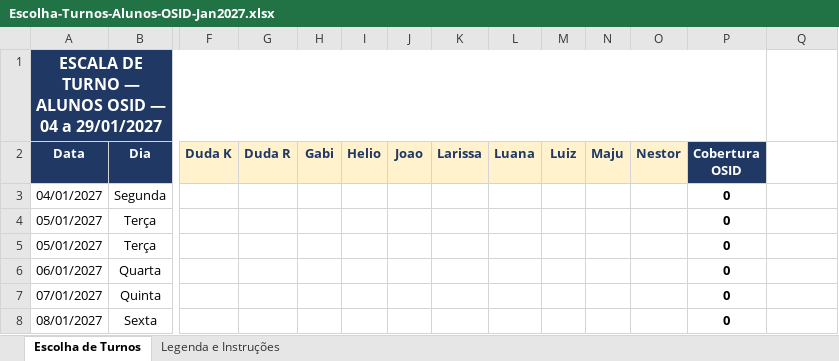
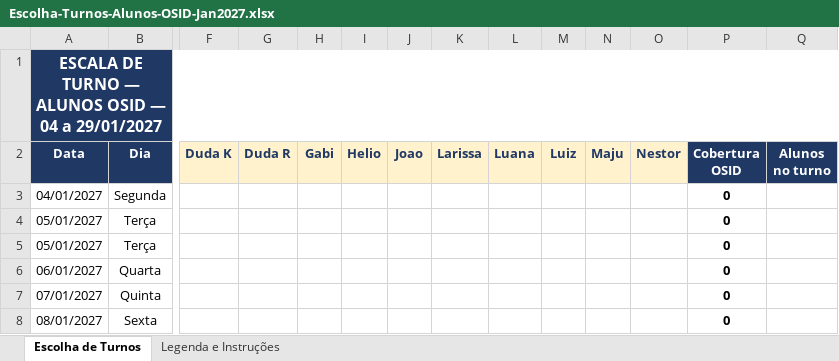
Before and after one commit to ManoelaCarrera/slide-updater, an Excel workbook: meu-projeto/Escolha-Turnos-Alunos-OSID-Jan2027.xlsx, sheet Escolha de Turnos, drawn as a sheet; only a part is shown, gaps mark what is left out; values as stored, in another font and other column widths than the file's, no borders; conditional formats not drawn; the diff names each change by its address in the sheet, - before the commit and + after, or states it on an @@ line.

```diff
--- a/meu-projeto/Escolha-Turnos-Alunos-OSID-Jan2027.xlsx (sheet Escolha de Turnos)
+++ b/meu-projeto/Escolha-Turnos-Alunos-OSID-Jan2027.xlsx (sheet Escolha de Turnos)
-A1:P1 merged
+A1:Q1 merged
-Q2: (empty)
+Q2: Alunos no turno
-Q2 fill: none
+Q2 fill: #1F3864
```
Also changed, not shown: sheet Legenda e Instruções.
